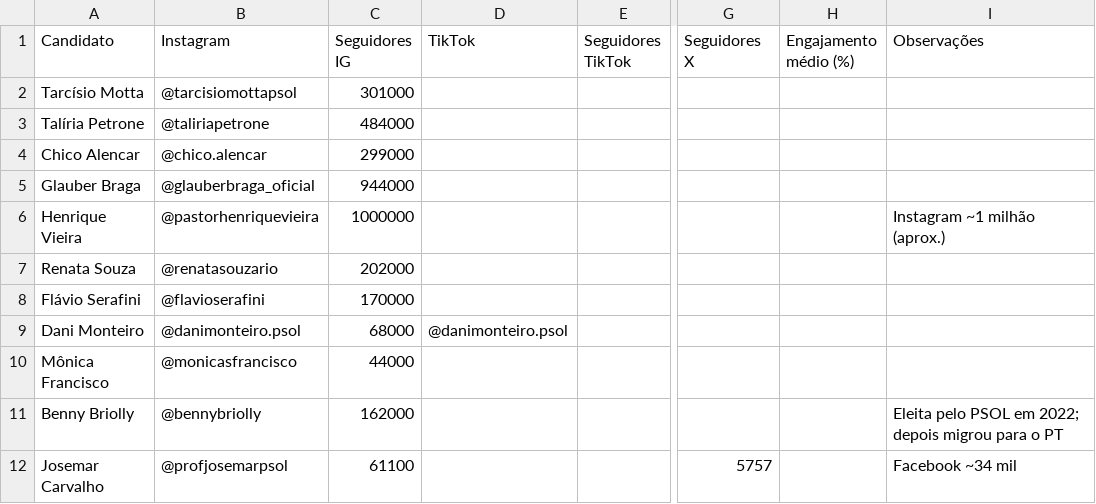
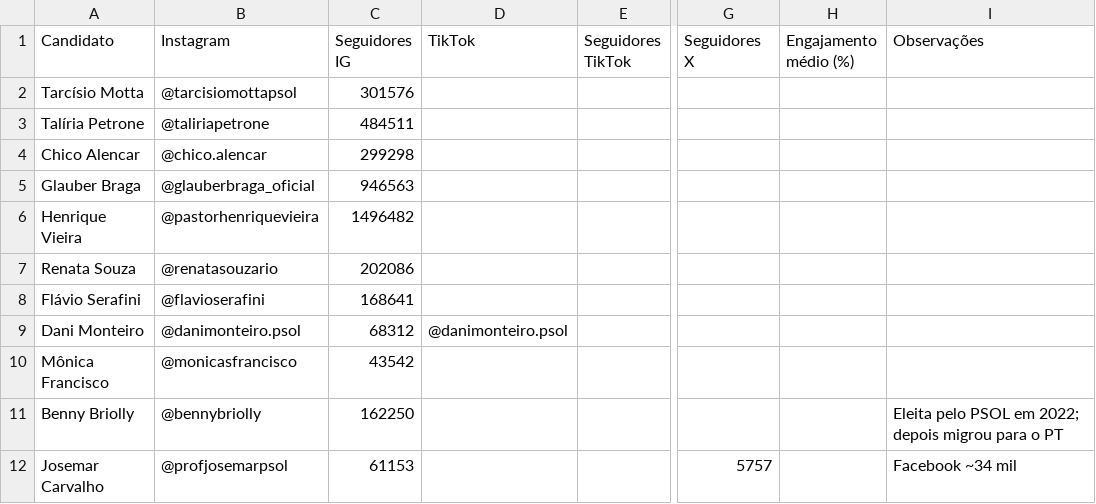
Before and after one commit to sarbelerique/mvp-eleitoral, a CSV file: data/redes.csv, drawn as a sheet; only a part is shown, gaps mark what is left out; the diff names each change by its address in the sheet, - before the commit and + after, or states it on an @@ line.

```diff
--- a/data/redes.csv
+++ b/data/redes.csv
-C2 (Seguidores IG): 301000
+C2 (Seguidores IG): 301576
-C3 (Seguidores IG): 484000
+C3 (Seguidores IG): 484511
-C4 (Seguidores IG): 299000
+C4 (Seguidores IG): 299298
-C5 (Seguidores IG): 944000
+C5 (Seguidores IG): 946563
-C6 (Seguidores IG): 1000000
+C6 (Seguidores IG): 1496482
-I6 (Observações): Instagram ~1 milhão (aprox.)
+I6 (Observações): (empty)
-C7 (Seguidores IG): 202000
+C7 (Seguidores IG): 202086
-C8 (Seguidores IG): 170000
+C8 (Seguidores IG): 168641
-C9 (Seguidores IG): 68000
+C9 (Seguidores IG): 68312
-C10 (Seguidores IG): 44000
+C10 (Seguidores IG): 43542
-C11 (Seguidores IG): 162000
+C11 (Seguidores IG): 162250
-C12 (Seguidores IG): 61100
+C12 (Seguidores IG): 61153
```
Also changed, not shown: 4 other files.
